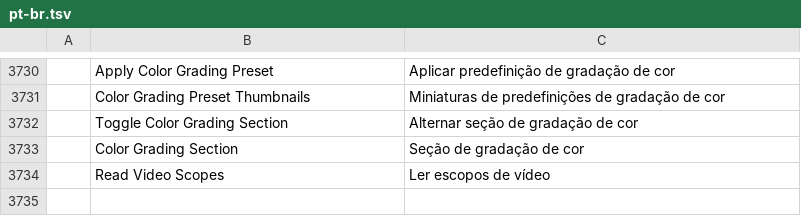
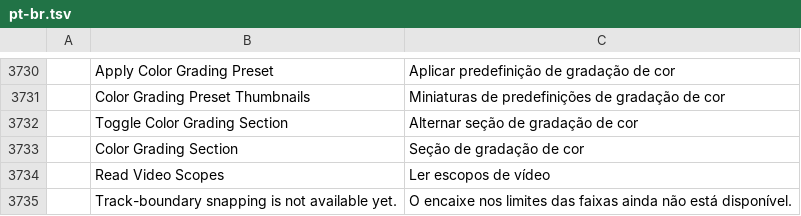
Before and after one commit to TheMiningPickaxe/filmcraft, a TSV file: crates/ui-egui/src/i18n/pt-br.tsv, drawn as a sheet; only a part is shown, gaps mark what is left out.

```diff
--- a/crates/ui-egui/src/i18n/pt-br.tsv
+++ b/crates/ui-egui/src/i18n/pt-br.tsv
@@ -3734 +3734,2 @@
 	Read Video Scopes	Ler escopos de vídeo
+	Track-boundary snapping is not available yet.	O encaixe nos limites das faixas ainda não está disponível.
```
Also changed, not shown: crates/ui-egui/src/i18n/es.tsv, crates/ui-egui/src/i18n/fr.tsv, 34 other files.
